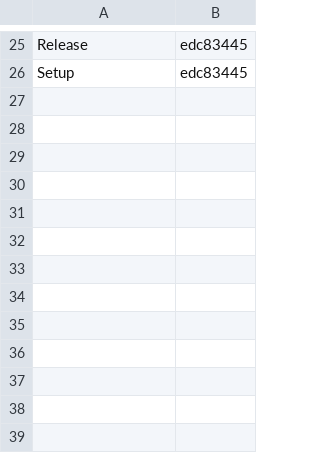
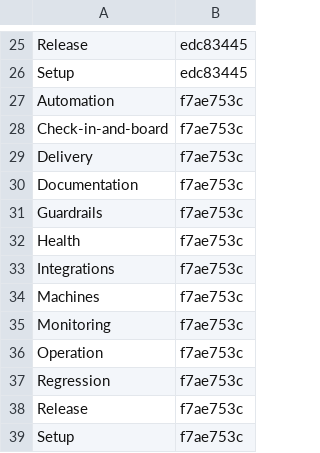
Before and after one commit to Charlie-org146/agent-workflow-template, a TSV file: .loop/kept/aut-email-regression-fix.tsv, drawn as a sheet; only a part is shown, gaps mark what is left out.

Commit message:
Kept: aut-email-regression-fix

```diff
--- a/.loop/kept/aut-email-regression-fix.tsv
+++ b/.loop/kept/aut-email-regression-fix.tsv
@@ -26 +26,14 @@ Release	edc83445
 Setup	edc83445
+Automation	f7ae753c
+Check-in-and-board	f7ae753c
+Delivery	f7ae753c
+Documentation	f7ae753c
+Guardrails	f7ae753c
+Health	f7ae753c
+Integrations	f7ae753c
+Machines	f7ae753c
+Monitoring	f7ae753c
+Operation	f7ae753c
+Regression	f7ae753c
+Release	f7ae753c
+Setup	f7ae753c
```
